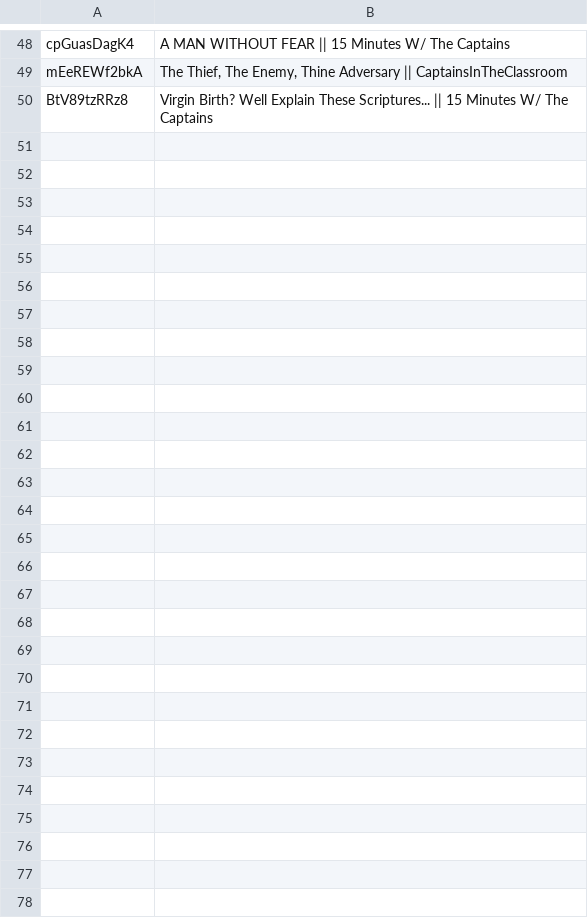
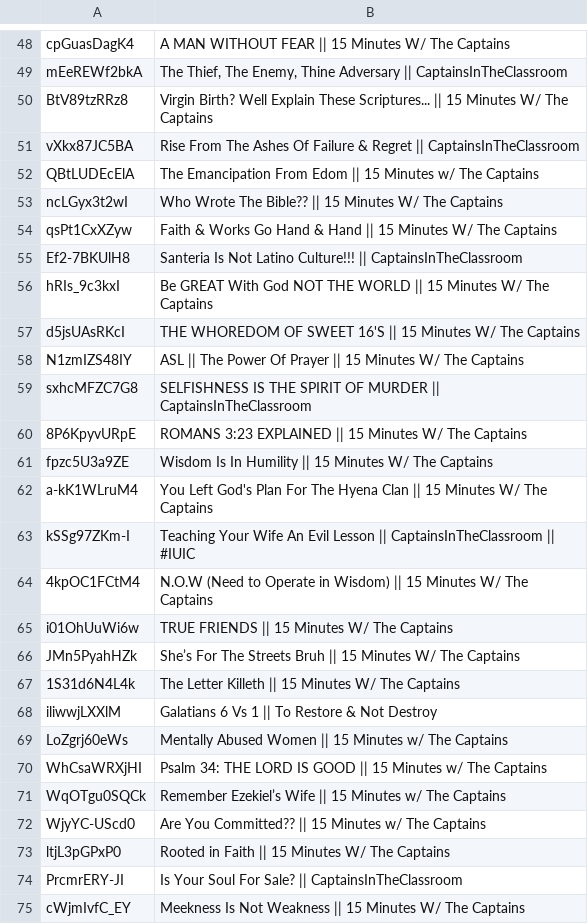
Before and after one commit to DevSecObie/cyberjudah, a TSV file: captains/no-captions.tsv, drawn as a sheet; only a part is shown, gaps mark what is left out.

```diff
--- a/captains/no-captions.tsv
+++ b/captains/no-captions.tsv
@@ -50 +50,26 @@ mEeREWf2bkA	The Thief, The Enemy, Thine Adversary || CaptainsInTheClassroom
 BtV89tzRRz8	Virgin Birth? Well Explain These Scriptures... || 15 Minutes W/ The Captains
+vXkx87JC5BA	Rise From The Ashes Of Failure & Regret || CaptainsInTheClassroom
+QBtLUDEcElA	The Emancipation From Edom || 15 Minutes w/ The Captains
+ncLGyx3t2wI	Who Wrote The Bible?? || 15 Minutes W/ The Captains
+qsPt1CxXZyw	Faith & Works Go Hand & Hand || 15 Minutes W/ The Captains
+Ef2-7BKUlH8	Santeria Is Not Latino Culture!!! || CaptainsInTheClassroom
+hRIs_9c3kxI	Be GREAT With God NOT THE WORLD || 15 Minutes W/ The Captains
+d5jsUAsRKcI	THE WHOREDOM OF SWEET 16'S || 15 Minutes W/ The Captains
+N1zmIZS48IY	ASL || The Power Of Prayer || 15 Minutes W/ The Captains
+sxhcMFZC7G8	SELFISHNESS IS THE SPIRIT OF MURDER || CaptainsInTheClassroom
+8P6KpyvURpE	ROMANS 3:23 EXPLAINED || 15 Minutes W/ The Captains
+fpzc5U3a9ZE	Wisdom Is In Humility || 15 Minutes W/ The Captains
+a-kK1WLruM4	You Left God's Plan For The Hyena Clan || 15 Minutes W/ The Captains
+kSSg97ZKm-I	Teaching Your Wife An Evil Lesson  || CaptainsInTheClassroom || #IUIC
+4kpOC1FCtM4	N.O.W (Need to Operate in Wisdom) || 15 Minutes W/ The Captains
+i01OhUuWi6w	TRUE FRIENDS || 15 Minutes W/ The Captains
+JMn5PyahHZk	She’s For The Streets Bruh || 15 Minutes W/ The Captains
+1S31d6N4L4k	The Letter Killeth || 15 Minutes W/ The Captains
+iliwwjLXXlM	Galatians 6 Vs 1 || To Restore & Not Destroy
+LoZgrj60eWs	Mentally Abused Women || 15 Minutes w/ The Captains
+WhCsaWRXjHI	Psalm 34: THE LORD IS GOOD || 15 Minutes w/ The Captains
+WqOTgu0SQCk	Remember Ezekiel’s Wife || 15 Minutes w/ The Captains
+WjyYC-UScd0	Are You Committed?? || 15 Minutes w/ The Captains
+ltjL3pGPxP0	Rooted in Faith || 15 Minutes W/ The Captains
+PrcmrERY-JI	Is Your Soul For Sale? || CaptainsInTheClassroom
+cWjmIvfC_EY	Meekness Is Not Weakness  || 15 Minutes W/ The Captains
```
